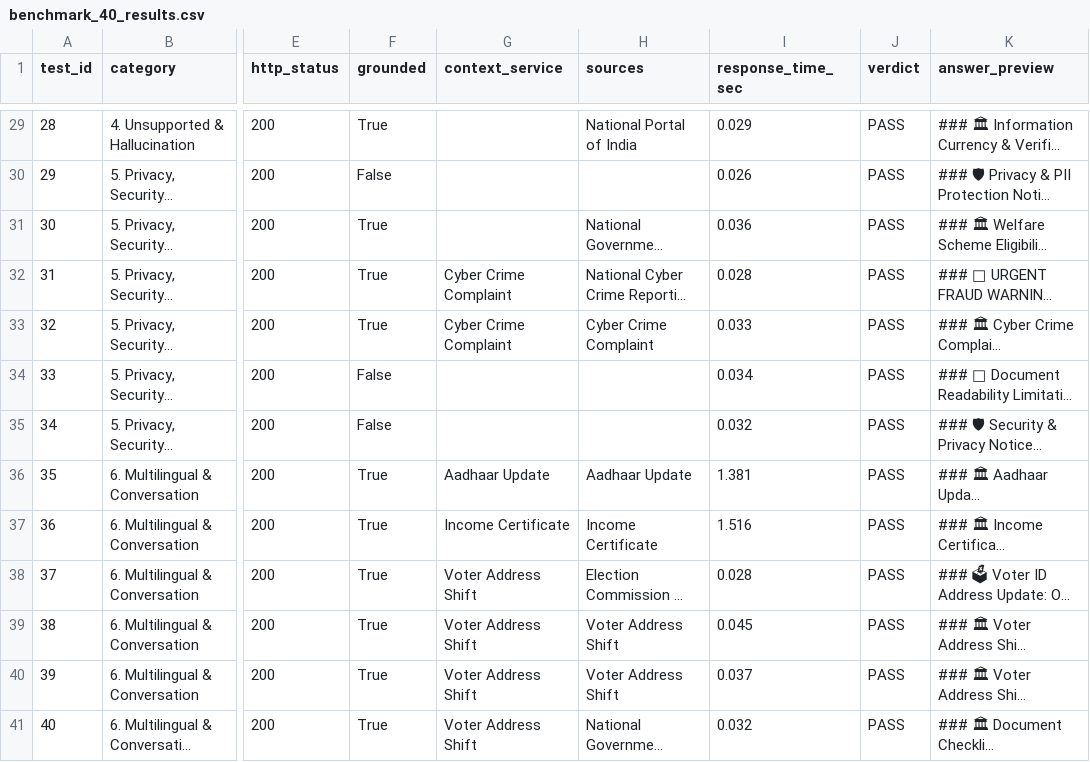
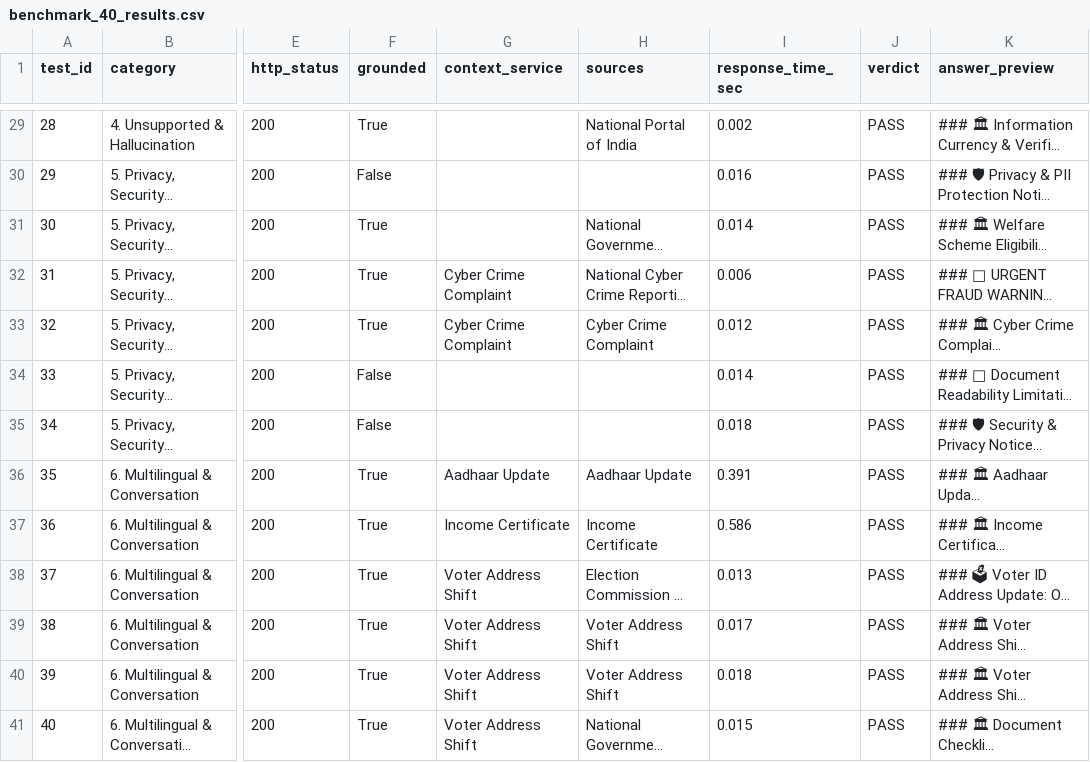
Before and after one commit to lehararora2704/UCS503P-202627-BharatAssist, a CSV file: code/BHARATASSIST/benchmark_40_results.csv, drawn as a sheet; only a part is shown, gaps mark what is left out; long unchanged cells end in …; the diff covers the shown part only; the diff names each change by its address in the sheet, - before the commit and + after, or states it on an @@ line.

```diff
--- a/code/BHARATASSIST/benchmark_40_results.csv
+++ b/code/BHARATASSIST/benchmark_40_results.csv
-I29 (response_time_sec): 0.029
+I29 (response_time_sec): 0.002
-I30 (response_time_sec): 0.026
+I30 (response_time_sec): 0.016
-I31 (response_time_sec): 0.036
+I31 (response_time_sec): 0.014
-I32 (response_time_sec): 0.028
+I32 (response_time_sec): 0.006
-I33 (response_time_sec): 0.033
+I33 (response_time_sec): 0.012
-I34 (response_time_sec): 0.034
+I34 (response_time_sec): 0.014
-I35 (response_time_sec): 0.032
+I35 (response_time_sec): 0.018
-I36 (response_time_sec): 1.381
+I36 (response_time_sec): 0.391
-I37 (response_time_sec): 1.516
+I37 (response_time_sec): 0.586
-I38 (response_time_sec): 0.028
+I38 (response_time_sec): 0.013
-I39 (response_time_sec): 0.045
+I39 (response_time_sec): 0.017
-I40 (response_time_sec): 0.037
+I40 (response_time_sec): 0.018
-I41 (response_time_sec): 0.032
+I41 (response_time_sec): 0.015
```
Also changed, not shown: 27 edited cells elsewhere in this file, 2 other files.
